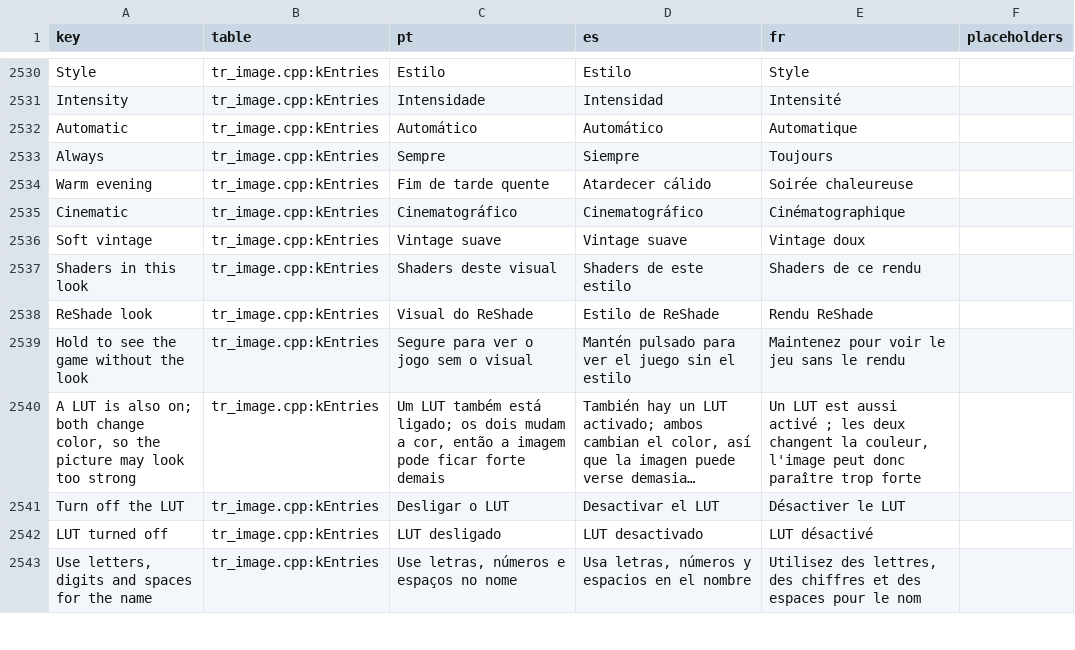
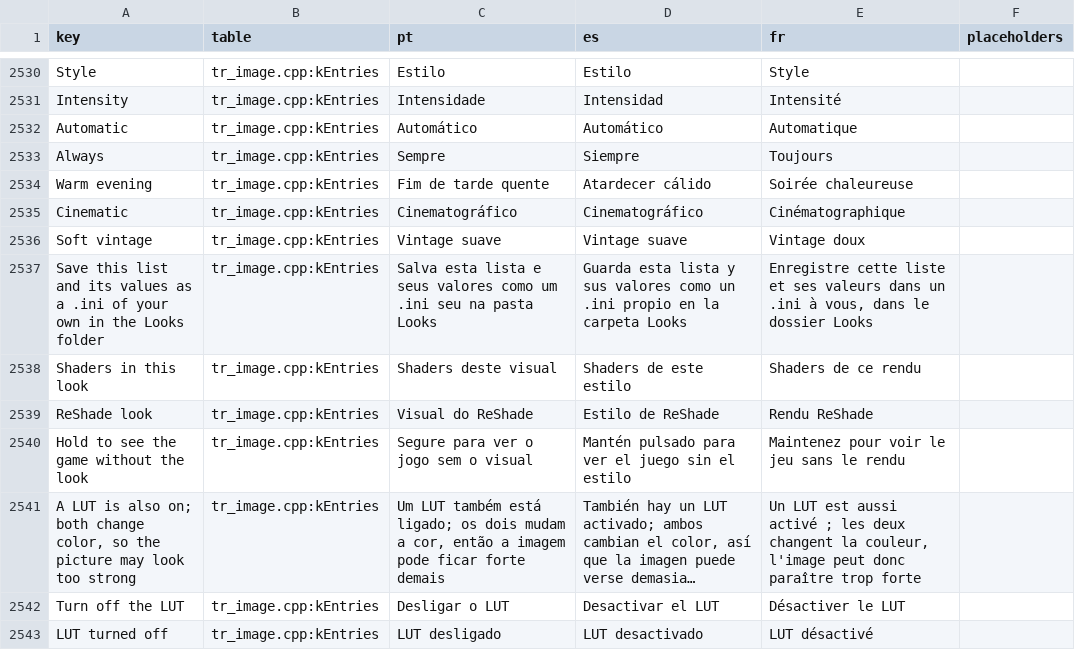
Before and after one commit to loinyx/Sims3-ApexRadiance, a TSV file: i18n/keys.tsv, drawn as a sheet; only a part is shown, gaps mark what is left out; the shorter side is filled out with more unchanged rows; long unchanged cells end in …; the diff names each change by its address in the sheet, - before the commit and + after, or states it on an @@ line.

Commit message:
looks: open shader in a panel, World only by default, visible save
An open shader's values sit in a rounded panel set into the card, with a
footer under a line holding the bordered Run earlier / Run later buttons,
its place and Put back the look's values. Applies to defaults to World
only. Save as a new look is a button beside Add a shader instead of a menu
item. The Add a shader list spans the modal so its scrollbar sits on the
edge, with space under Kind. The menu always keeps its scrollbar's width,
so a page that grows no longer narrows every row.

```diff
--- a/i18n/keys.tsv
+++ b/i18n/keys.tsv
+row 2537: Save this list and its values as a .ini of your own in the Looks folder | tr_image.cpp:kEntries | Salva esta lista e seus valores como um .ini seu na pasta Looks | Guarda esta lista y sus valores como un .ini propio en la carpeta Looks | Enregistre cette liste et ses valeurs dans un .ini à vous, dans le dossier Looks
```
Also changed, not shown: 21 other files.
